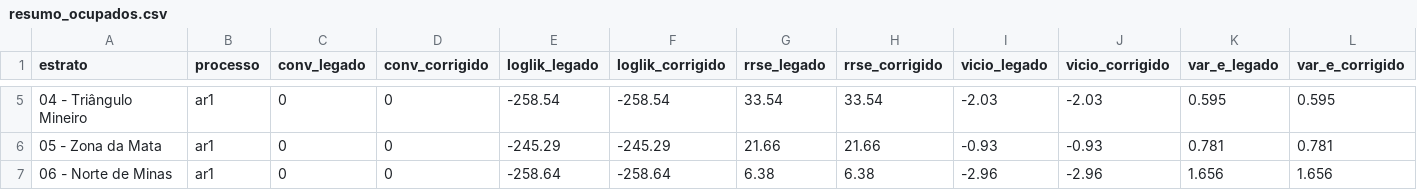
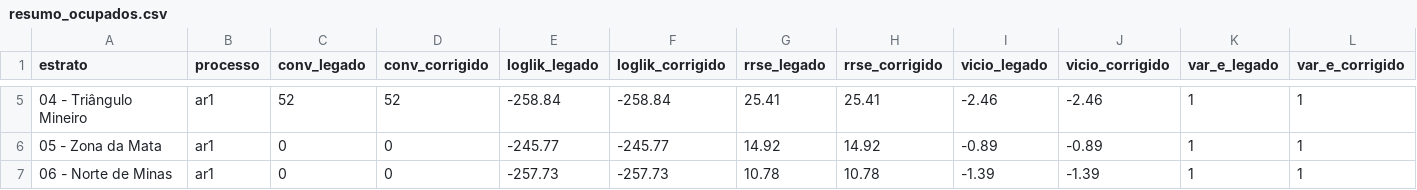
Before and after one commit to FundacaoJoaoPinheiro/series_trabalho, a CSV file: outputs/univariado_corrigido/resumo_ocupados.csv, drawn as a sheet; only a part is shown, gaps mark what is left out; the diff covers the shown part only.

```diff
--- a/outputs/univariado_corrigido/resumo_ocupados.csv
+++ b/outputs/univariado_corrigido/resumo_ocupados.csv
@@ -5,3 +5,3 @@
-"04 - Triângulo Mineiro","ar1",0,0,-258.54,-258.54,33.54,33.54,-2.03,-2.03,0.595,0.595
-"05 - Zona da Mata","ar1",0,0,-245.29,-245.29,21.66,21.66,-0.93,-0.93,0.781,0.781
-"06 - Norte de Minas","ar1",0,0,-258.64,-258.64,6.38,6.38,-2.96,-2.96,1.656,1.656
+"04 - Triângulo Mineiro","ar1",52,52,-258.84,-258.84,25.41,25.41,-2.46,-2.46,1,1
+"05 - Zona da Mata","ar1",0,0,-245.77,-245.77,14.92,14.92,-0.89,-0.89,1,1
+"06 - Norte de Minas","ar1",0,0,-257.73,-257.73,10.78,10.78,-1.39,-1.39,1,1
```
Also changed, not shown: 40 edited cells elsewhere in this file, outputs/comparacao_formulacoes/comparacao_formulacoes.csv, outputs/univariado_corrigido/resumo_desocupados.csv, 32 other files.
